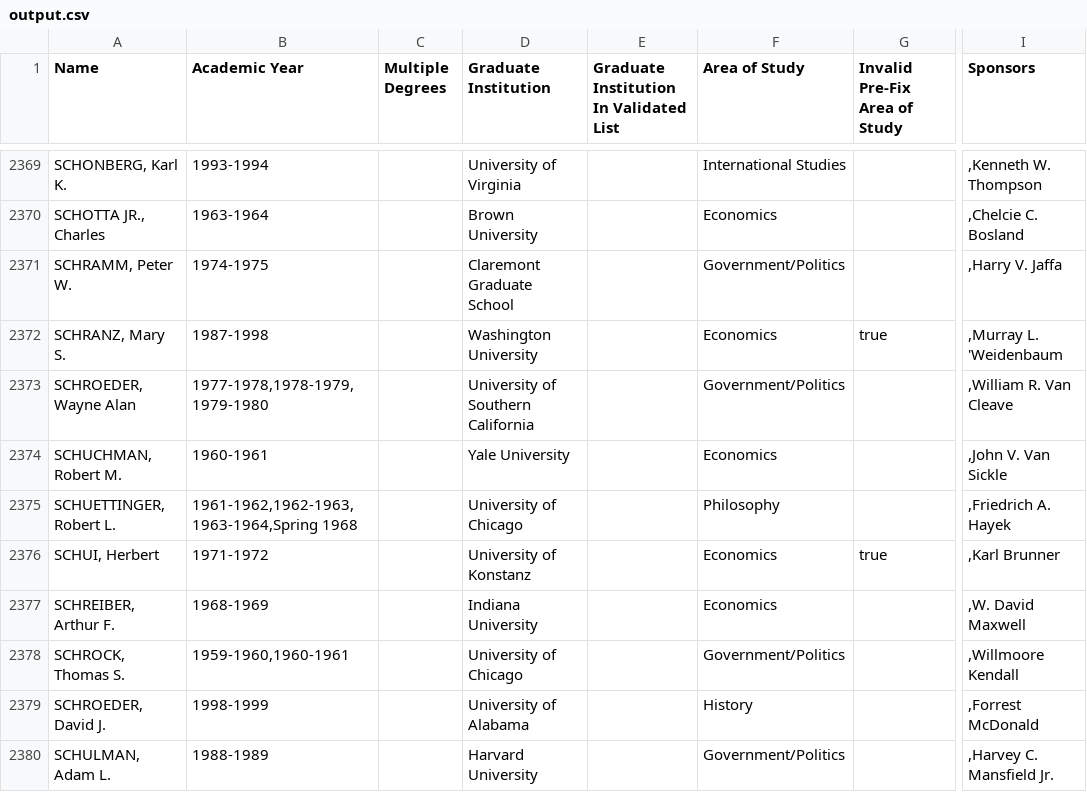
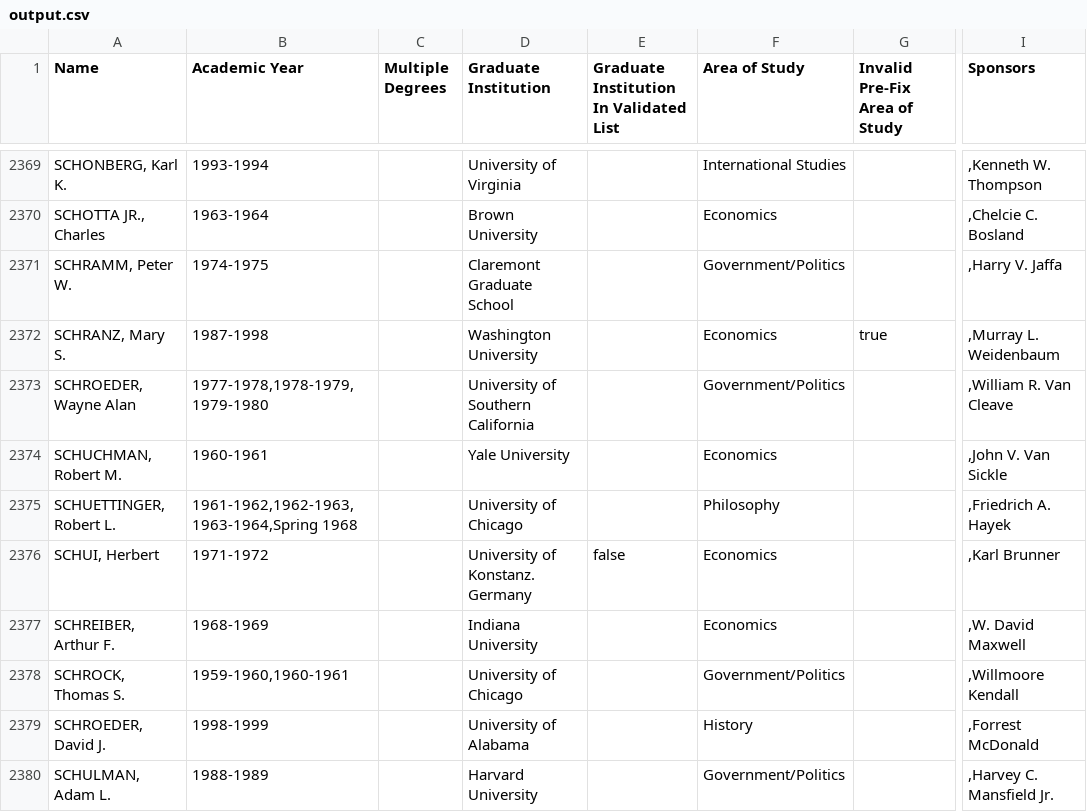
Before and after one commit to Vandivier/data-science-practice, a CSV file: js/earhart-fellows/output.csv, drawn as a sheet; only a part is shown, gaps mark what is left out; the diff covers the shown part only; the diff names each change by its address in the sheet, - before the commit and + after, or states it on an @@ line.

```diff
--- a/js/earhart-fellows/output.csv
+++ b/js/earhart-fellows/output.csv
-I2372 (Sponsors): ,Murray L. 'Weidenbaum
+I2372 (Sponsors): ,Murray L. Weidenbaum
-D2376 (Graduate Institution): University of Konstanz
+D2376 (Graduate Institution): University of Konstanz. Germany
-E2376: (empty)
+E2376: false
-G2376 (Invalid Pre-Fix Area of Study): true
+G2376 (Invalid Pre-Fix Area of Study): (empty)
```
Also changed, not shown: 127 edited cells elsewhere in this file, 2 other files.
